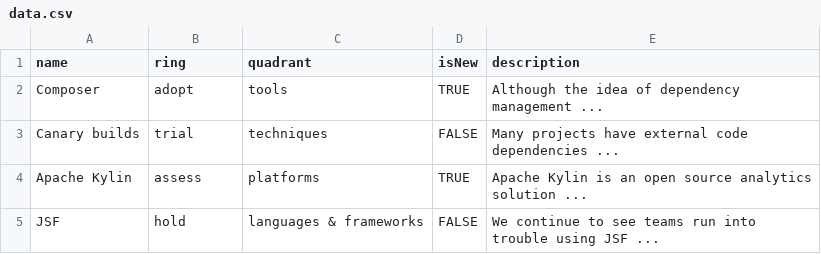
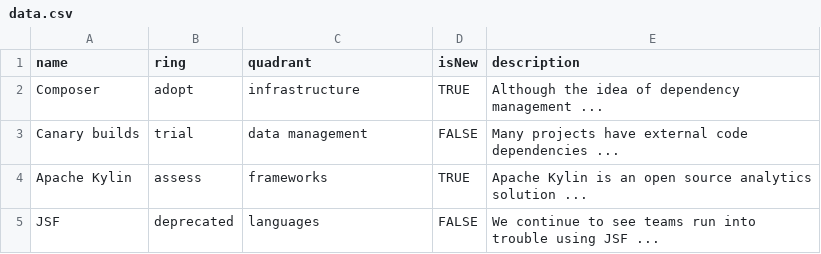
Before and after one commit to marcelorn/tech-radar-data, a CSV file: data.csv, drawn as a sheet.

Commit message:
Update data.csv

```diff
--- a/data.csv
+++ b/data.csv
@@ -1,5 +1,5 @@
 name,ring,quadrant,isNew,description
-Composer,adopt,tools,TRUE,"Although the idea of dependency management ..."
-Canary builds,trial,techniques,FALSE,"Many projects have external code dependencies ..."
-Apache Kylin,assess,platforms,TRUE,"Apache Kylin is an open source analytics solution ..."
-JSF,hold,languages & frameworks,FALSE,"We continue to see teams run into trouble using JSF ..."
+Composer,adopt,infrastructure,TRUE,"Although the idea of dependency management ..."
+Canary builds,trial,data management,FALSE,"Many projects have external code dependencies ..."
+Apache Kylin,assess,frameworks,TRUE,"Apache Kylin is an open source analytics solution ..."
+JSF,deprecated,languages,FALSE,"We continue to see teams run into trouble using JSF ..."
```
